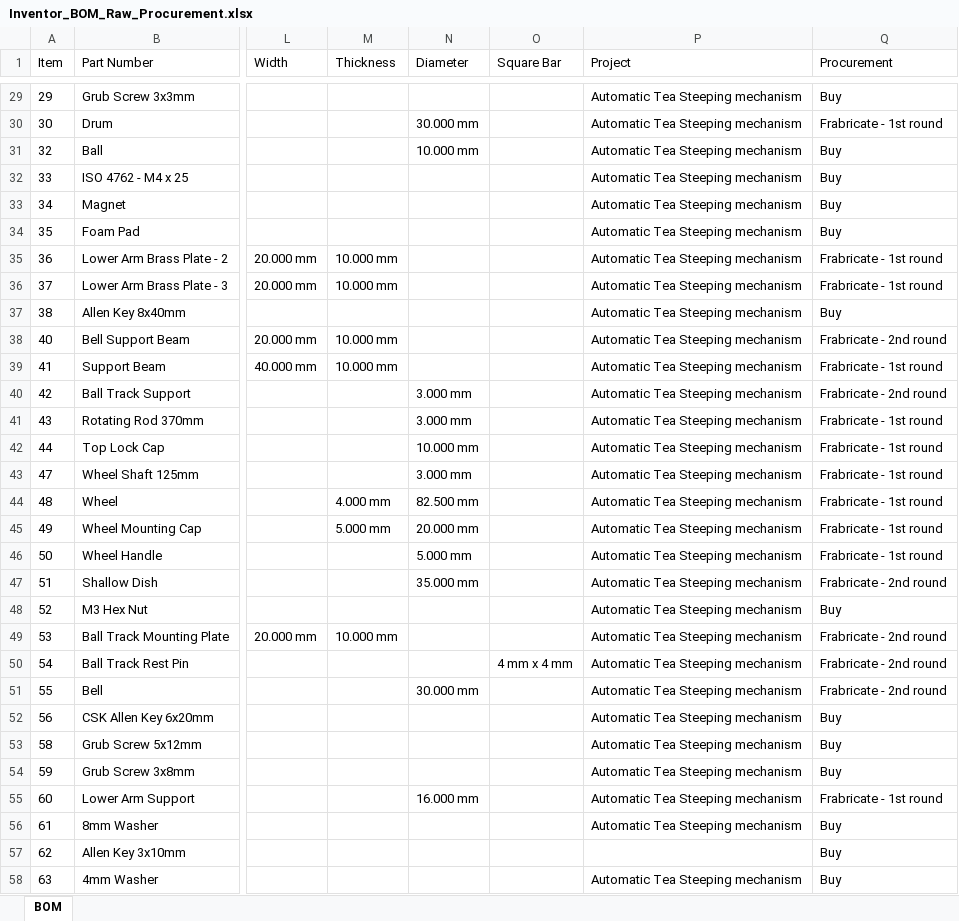
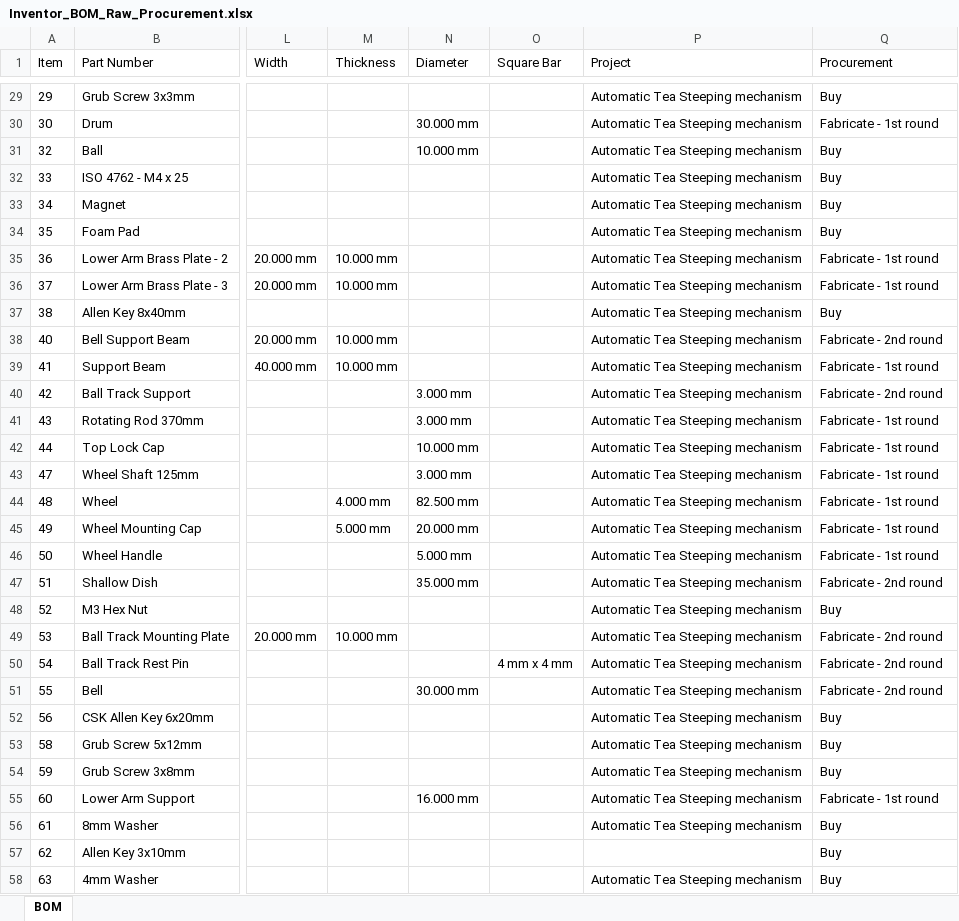
Before and after one commit to tomdunbar/Automatic-Tea-Steeper, an Excel workbook: Inventor_BOM_Raw_Procurement.xlsx, sheet BOM, drawn as a sheet; only a part is shown, gaps mark what is left out; values as stored, in another font and other column widths than the file's, no borders; charts and pictures not drawn; the diff covers the shown part only; the diff names each change by its address in the sheet, - before the commit and + after, or states it on an @@ line.

Commit message:
Update Inventor_BOM_Raw_Procurement.xlsx

```diff
--- a/Inventor_BOM_Raw_Procurement.xlsx (sheet BOM)
+++ b/Inventor_BOM_Raw_Procurement.xlsx (sheet BOM)
-Q30 (Procurement): Frabricate - 1st round
+Q30 (Procurement): Fabricate - 1st round
-Q35:Q36 (Procurement): Frabricate - 1st round
+Q35:Q36 (Procurement): Fabricate - 1st round
-Q38 (Procurement): Frabricate - 2nd round
+Q38 (Procurement): Fabricate - 2nd round
-Q39 (Procurement): Frabricate - 1st round
+Q39 (Procurement): Fabricate - 1st round
-Q40 (Procurement): Frabricate - 2nd round
+Q40 (Procurement): Fabricate - 2nd round
-Q41:Q46 (Procurement): Frabricate - 1st round
+Q41:Q46 (Procurement): Fabricate - 1st round
-Q47 (Procurement): Frabricate - 2nd round
+Q47 (Procurement): Fabricate - 2nd round
-Q49:Q51 (Procurement): Frabricate - 2nd round
+Q49:Q51 (Procurement): Fabricate - 2nd round
-Q55 (Procurement): Frabricate - 1st round
+Q55 (Procurement): Fabricate - 1st round
```
Also changed, not shown: 19 edited cells elsewhere in this sheet.
